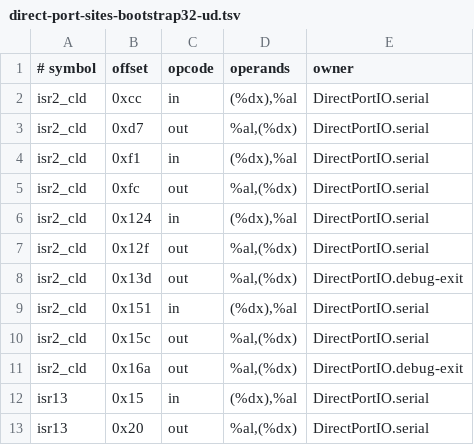
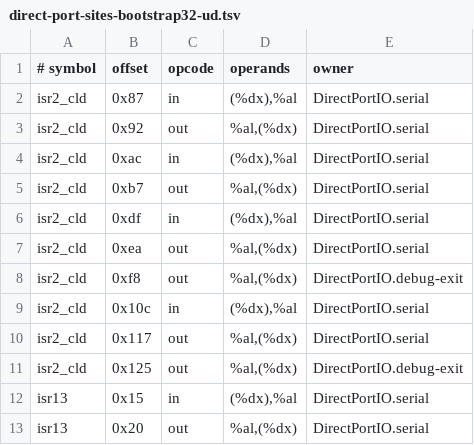
Before and after one commit to rudi-cilibrasi/leanos, a TSV file: scripts/direct-port-sites-bootstrap32-ud.tsv, drawn as a sheet; only a part is shown.

Commit message:
fix(nmi): isolate probe canaries from entry accounting

```diff
--- a/scripts/direct-port-sites-bootstrap32-ud.tsv
+++ b/scripts/direct-port-sites-bootstrap32-ud.tsv
@@ -1,12 +1,12 @@
 # symbol	offset	opcode	operands	owner
-isr2_cld	0xcc	in	(%dx),%al	DirectPortIO.serial
-isr2_cld	0xd7	out	%al,(%dx)	DirectPortIO.serial
-isr2_cld	0xf1	in	(%dx),%al	DirectPortIO.serial
-isr2_cld	0xfc	out	%al,(%dx)	DirectPortIO.serial
-isr2_cld	0x124	in	(%dx),%al	DirectPortIO.serial
-isr2_cld	0x12f	out	%al,(%dx)	DirectPortIO.serial
-isr2_cld	0x13d	out	%al,(%dx)	DirectPortIO.debug-exit
-isr2_cld	0x151	in	(%dx),%al	DirectPortIO.serial
-isr2_cld	0x15c	out	%al,(%dx)	DirectPortIO.serial
-isr2_cld	0x16a	out	%al,(%dx)	DirectPortIO.debug-exit
+isr2_cld	0x87	in	(%dx),%al	DirectPortIO.serial
+isr2_cld	0x92	out	%al,(%dx)	DirectPortIO.serial
+isr2_cld	0xac	in	(%dx),%al	DirectPortIO.serial
+isr2_cld	0xb7	out	%al,(%dx)	DirectPortIO.serial
+isr2_cld	0xdf	in	(%dx),%al	DirectPortIO.serial
+isr2_cld	0xea	out	%al,(%dx)	DirectPortIO.serial
+isr2_cld	0xf8	out	%al,(%dx)	DirectPortIO.debug-exit
+isr2_cld	0x10c	in	(%dx),%al	DirectPortIO.serial
+isr2_cld	0x117	out	%al,(%dx)	DirectPortIO.serial
+isr2_cld	0x125	out	%al,(%dx)	DirectPortIO.debug-exit
 isr13	0x15	in	(%dx),%al	DirectPortIO.serial
```
Also changed, not shown: scripts/direct-port-sites-bootstrap64-nmi.tsv, scripts/direct-port-sites-direct-port-debug.tsv, 8 other files.
